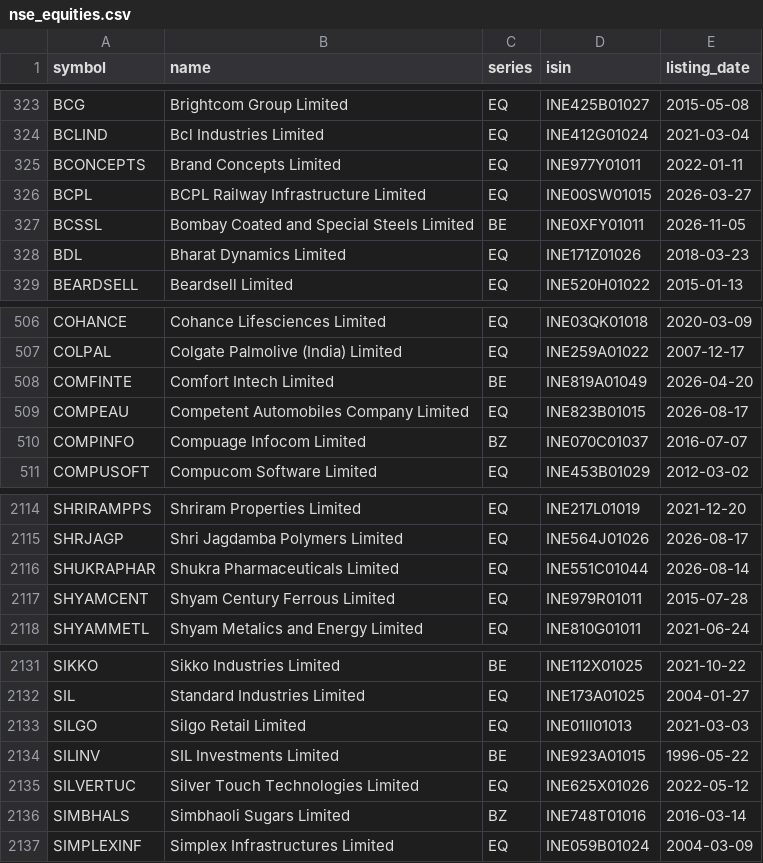
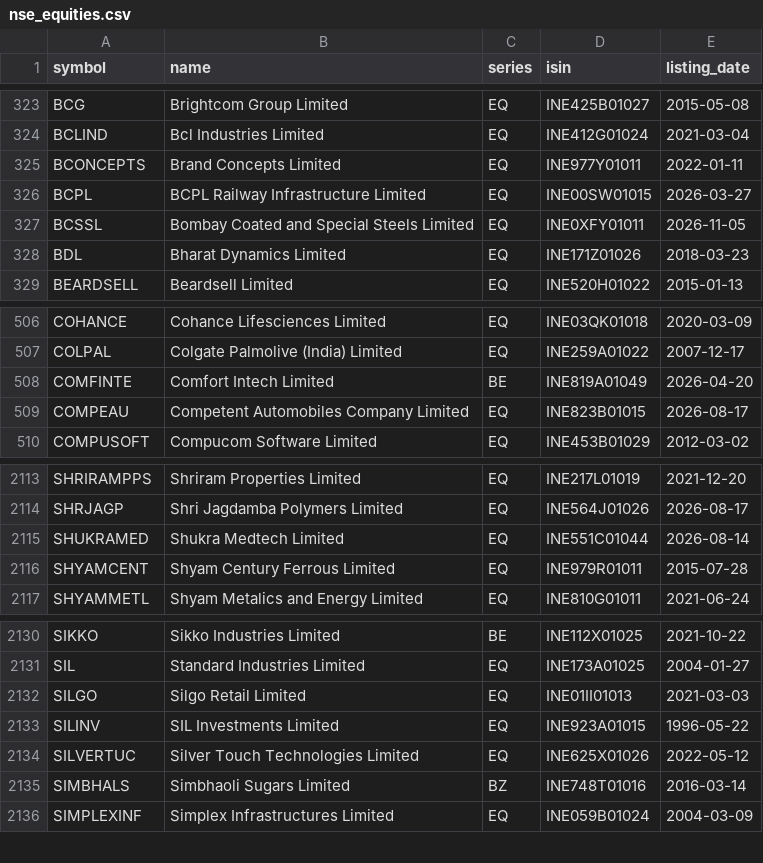
Before and after one commit to KannanKathirvelm/ml-mini-projects, a CSV file: 03_stock_price_prediction_lstm_rnn/data/nse_equities.csv, drawn as a sheet; only a part is shown, gaps mark what is left out.

```diff
--- a/03_stock_price_prediction_lstm_rnn/data/nse_equities.csv
+++ b/03_stock_price_prediction_lstm_rnn/data/nse_equities.csv
@@ -326,3 +326,3 @@ BCONCEPTS,Brand Concepts Limited,EQ,INE977Y01011,2022-01-11
 BCPL,BCPL Railway Infrastructure Limited,EQ,INE00SW01015,2026-03-27
-BCSSL,Bombay Coated and Special Steels Limited,BE,INE0XFY01011,2026-11-05
+BCSSL,Bombay Coated and Special Steels Limited,EQ,INE0XFY01011,2026-11-05
 BDL,Bharat Dynamics Limited,EQ,INE171Z01026,2018-03-23
@@ -509,3 +509,2 @@ COMFINTE,Comfort Intech Limited,BE,INE819A01049,2026-04-20
 COMPEAU,Competent Automobiles Company Limited,EQ,INE823B01015,2026-08-17
-COMPINFO,Compuage Infocom Limited,BZ,INE070C01037,2016-07-07
 COMPUSOFT,Compucom Software Limited,EQ,INE453B01029,2012-03-02
@@ -2115,3 +2114,3 @@ SHRIRAMPPS,Shriram Properties Limited,EQ,INE217L01019,2021-12-20
 SHRJAGP,Shri Jagdamba Polymers Limited,EQ,INE564J01026,2026-08-17
-SHUKRAPHAR,Shukra Pharmaceuticals Limited,EQ,INE551C01044,2026-08-14
+SHUKRAMED,Shukra Medtech Limited,EQ,INE551C01044,2026-08-14
 SHYAMCENT,Shyam Century Ferrous Limited,EQ,INE979R01011,2015-07-28
@@ -2133,3 +2132,3 @@ SIL,Standard Industries Limited,EQ,INE173A01025,2004-01-27
 SILGO,Silgo Retail Limited,EQ,INE01II01013,2021-03-03
-SILINV,SIL Investments Limited,BE,INE923A01015,1996-05-22
+SILINV,SIL Investments Limited,EQ,INE923A01015,1996-05-22
 SILVERTUC,Silver Touch Technologies Limited,EQ,INE625X01026,2022-05-12
```
Also changed, not shown: 04_financial_ai_agents/data/nse_equities.csv, mobile/server/projects/03_stock_price_prediction_lstm_rnn/data/nse_equities.csv, 15 other files.
